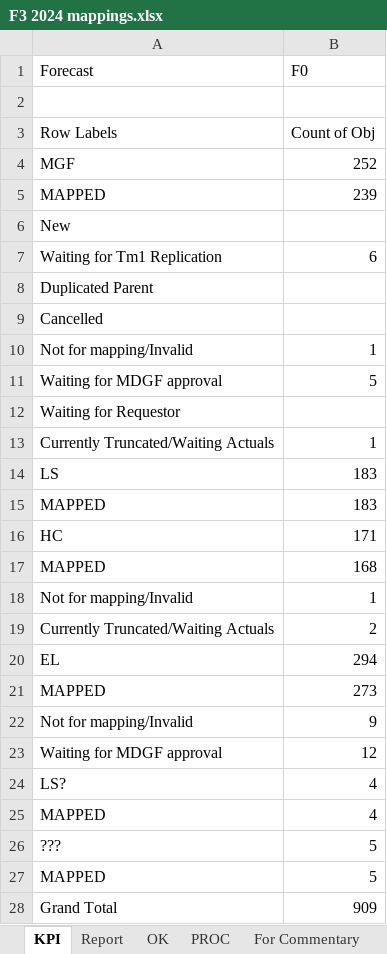
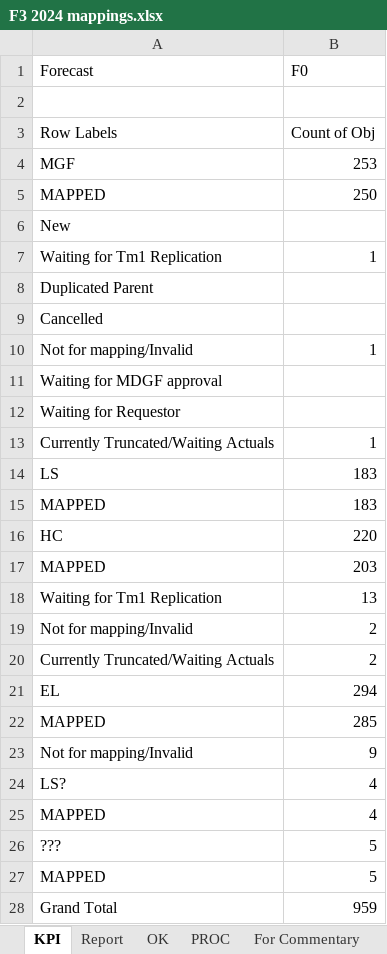
Before and after one commit to violencepierre/GCOH-Tickets-for-Processing, an Excel workbook: F3 2024 mappings.xlsx, sheet KPI, drawn as a sheet; values as stored, in another font and other column widths than the file's, no borders; removed rows and columns are numbered as before the commit, all else as after; the diff names each change by its address in the sheet, - before the commit and + after, or states it on an @@ line.

```diff
--- a/F3 2024 mappings.xlsx (sheet KPI)
+++ b/F3 2024 mappings.xlsx (sheet KPI)
-B4 (F0): 252
+B4 (F0): 253
-B5 (F0): 239
+B5 (F0): 250
-B7 (F0): 6
+B7 (F0): 1
-B11 (F0): 5
+B11 (F0): (empty)
-B16 (F0): 171
+B16 (F0): 220
-B17 (F0): 168
+B17 (F0): 203
+row 18: Waiting for Tm1 Replication | 13
-B19 (F0): 1
+B19 (F0): 2
-B22 (F0): 273
+B22 (F0): 285
-row 23: Waiting for MDGF approval | 12
-B28 (F0): 909
+B28 (F0): 959
```
Also changed, not shown: sheet PROC, sheet Report, sheet OK, hidden cells, GCOH Structure.xlsx, Inputs/PyDump.xlsx, 1 other file.
